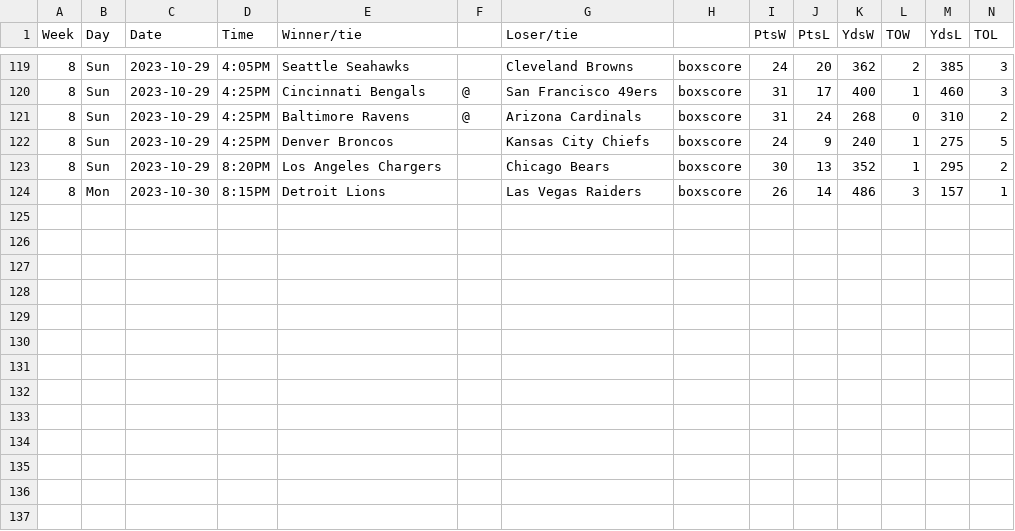
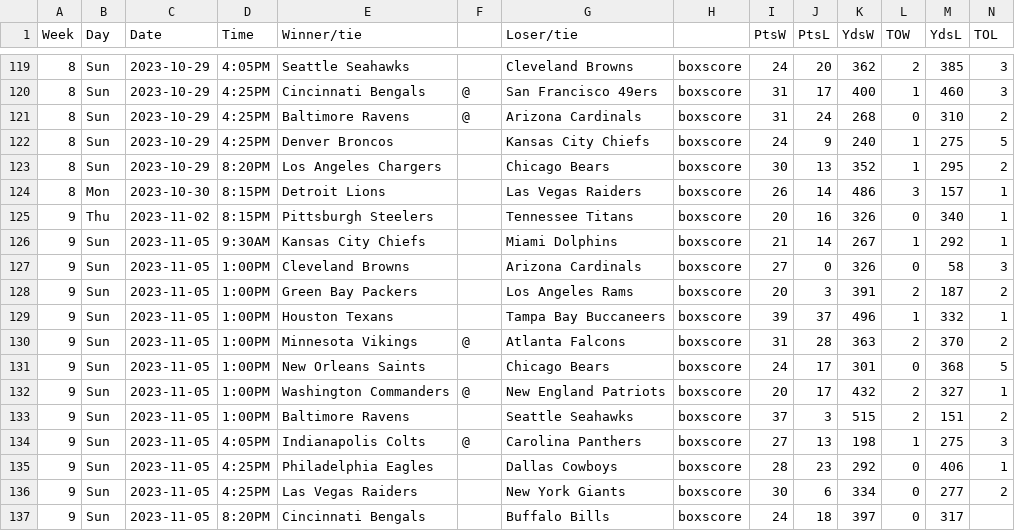
Before and after one commit to matsonj/nba-monte-carlo, a CSV file: data/nfl/nfl_results.csv, drawn as a sheet; only a part is shown, gaps mark what is left out; the diff names each change by its address in the sheet, - before the commit and + after, or states it on an @@ line.

```diff
--- a/data/nfl/nfl_results.csv
+++ b/data/nfl/nfl_results.csv
+row 125: 9 | Thu | 2023-11-02 | 8:15PM | Pittsburgh Steelers |  | Tennessee Titans | boxscore | 20 | 16 | 326 | 0 | 340 | 1
+row 126: 9 | Sun | 2023-11-05 | 9:30AM | Kansas City Chiefs |  | Miami Dolphins | boxscore | 21 | 14 | 267 | 1 | 292 | 1
+row 127: 9 | Sun | 2023-11-05 | 1:00PM | Cleveland Browns |  | Arizona Cardinals | boxscore | 27 | 0 | 326 | 0 | 58 | 3
+row 128: 9 | Sun | 2023-11-05 | 1:00PM | Green Bay Packers |  | Los Angeles Rams | boxscore | 20 | 3 | 391 | 2 | 187 | 2
+row 129: 9 | Sun | 2023-11-05 | 1:00PM | Houston Texans |  | Tampa Bay Buccaneers | boxscore | 39 | 37 | 496 | 1 | 332 | 1
+row 130: 9 | Sun | 2023-11-05 | 1:00PM | Minnesota Vikings | @ | Atlanta Falcons | boxscore | 31 | 28 | 363 | 2 | 370 | 2
+row 131: 9 | Sun | 2023-11-05 | 1:00PM | New Orleans Saints |  | Chicago Bears | boxscore | 24 | 17 | 301 | 0 | 368 | 5
+row 132: 9 | Sun | 2023-11-05 | 1:00PM | Washington Commanders | @ | New England Patriots | boxscore | 20 | 17 | 432 | 2 | 327 | 1
+row 133: 9 | Sun | 2023-11-05 | 1:00PM | Baltimore Ravens |  | Seattle Seahawks | boxscore | 37 | 3 | 515 | 2 | 151 | 2
+row 134: 9 | Sun | 2023-11-05 | 4:05PM | Indianapolis Colts | @ | Carolina Panthers | boxscore | 27 | 13 | 198 | 1 | 275 | 3
+row 135: 9 | Sun | 2023-11-05 | 4:25PM | Philadelphia Eagles |  | Dallas Cowboys | boxscore | 28 | 23 | 292 | 0 | 406 | 1
+row 136: 9 | Sun | 2023-11-05 | 4:25PM | Las Vegas Raiders |  | New York Giants | boxscore | 30 | 6 | 334 | 0 | 277 | 2
+row 137: 9 | Sun | 2023-11-05 | 8:20PM | Cincinnati Bengals |  | Buffalo Bills | boxscore | 24 | 18 | 397 | 0 | 317
```
Also changed, not shown: data/nba/nba_results.csv, data/ncaaf/ncaaf_results.csv, 1 other file.
